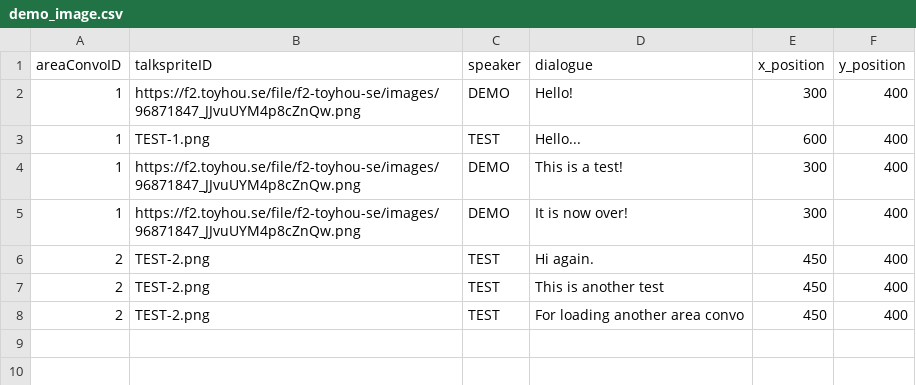
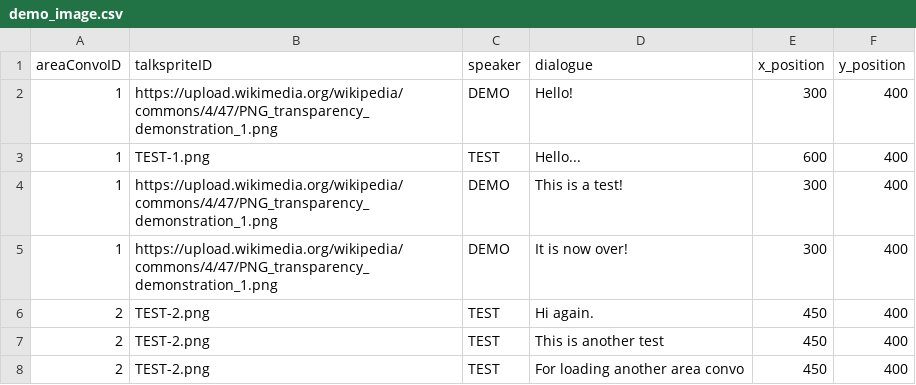
Before and after one commit to entomologist1/ttwopjsk, a CSV file: demo_image.csv, drawn as a sheet.

Commit message:
Update demo_image.csv

```diff
--- a/demo_image.csv
+++ b/demo_image.csv
@@ -1,6 +1,6 @@
 areaConvoID,talkspriteID,speaker,dialogue, x_position, y_position
-1,https://f2.toyhou.se/file/f2-toyhou-se/images/96871847_JJvuUYM4p8cZnQw.png,DEMO,Hello!, 300, 400
+1,https://upload.wikimedia.org/wikipedia/commons/4/47/PNG_transparency_demonstration_1.png,DEMO,Hello!, 300, 400
 1,TEST-1.png,TEST,Hello..., 600, 400
-1,https://f2.toyhou.se/file/f2-toyhou-se/images/96871847_JJvuUYM4p8cZnQw.png,DEMO,This is a test!, 300, 400
-1,https://f2.toyhou.se/file/f2-toyhou-se/images/96871847_JJvuUYM4p8cZnQw.png,DEMO,It is now over!, 300, 400
+1,https://upload.wikimedia.org/wikipedia/commons/4/47/PNG_transparency_demonstration_1.png,DEMO,This is a test!, 300, 400
+1,https://upload.wikimedia.org/wikipedia/commons/4/47/PNG_transparency_demonstration_1.png,DEMO,It is now over!, 300, 400
 2,TEST-2.png,TEST,Hi again., 450, 400
```
